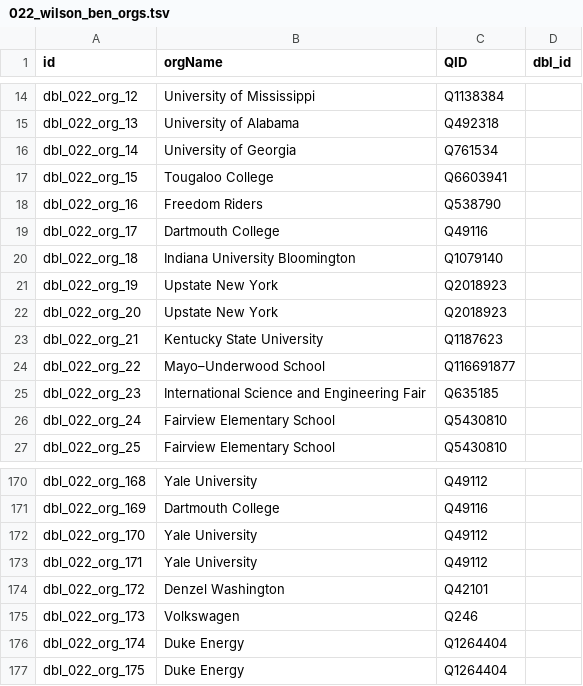
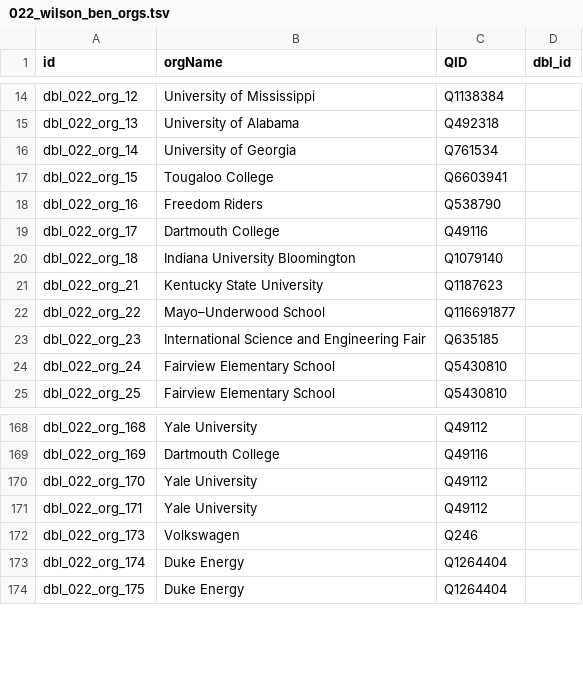
Before and after one commit to Dartmouth-Digital-History-Initiative/DBL-Encoding, a TSV file: tsv/022_wilson_ben_orgs.tsv, drawn as a sheet; only a part is shown, gaps mark what is left out; the diff names each change by its address in the sheet, - before the commit and + after, or states it on an @@ line.

Commit message:
wilson b tag issue edits

```diff
--- a/tsv/022_wilson_ben_orgs.tsv
+++ b/tsv/022_wilson_ben_orgs.tsv
-row 21: dbl_022_org_19 | Upstate New York | Q2018923
-row 22: dbl_022_org_20 | Upstate New York | Q2018923
-row 174: dbl_022_org_172 | Denzel Washington | Q42101
```
Also changed, not shown: tsv/022_wilson_ben_persons.tsv.
